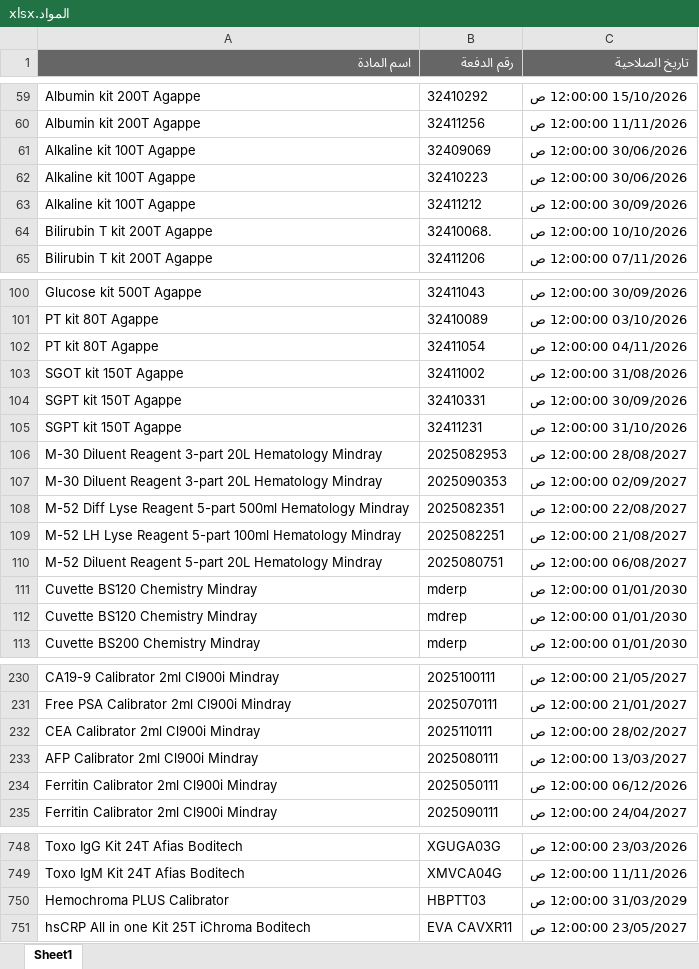
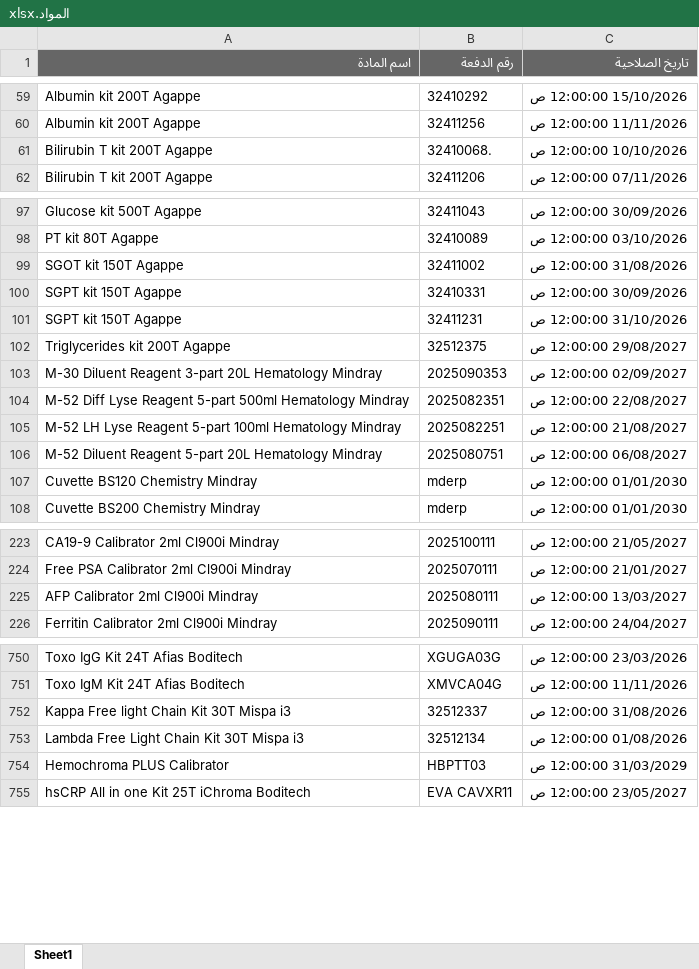
Before and after one commit to abdallawolf92/expiry-check, an Excel workbook: المواد.xlsx, sheet Sheet1, drawn as a sheet; only a part is shown, gaps mark what is left out; values as stored, in another font and other column widths than the file's, no borders; removed rows and columns are numbered as before the commit, all else as after; the diff covers the shown part only; the diff names each change by its address in the sheet, - before the commit and + after, or states it on an @@ line.

```diff
--- a/المواد.xlsx (sheet Sheet1)
+++ b/المواد.xlsx (sheet Sheet1)
-row 61: Alkaline kit 100T Agappe | 32409069 | 30/06/2026 12:00:00 ص
-row 62: Alkaline kit 100T Agappe | 32410223 | 30/06/2026 12:00:00 ص
-row 63: Alkaline kit 100T Agappe | 32411212 | 30/09/2026 12:00:00 ص
-row 102: PT kit 80T Agappe | 32411054 | 04/11/2026 12:00:00 ص
-row 106: M-30 Diluent Reagent 3-part 20L Hematology Mindray | 2025082953 | 28/08/2027 12:00:00 ص
+row 102: Triglycerides kit 200T Agappe | 32512375 | 29/08/2027 12:00:00 ص
-row 112: Cuvette BS120 Chemistry Mindray | mdrep | 01/01/2030 12:00:00 ص
-row 232: CEA Calibrator 2ml Cl900i Mindray | 2025110111 | 28/02/2027 12:00:00 ص
-row 234: Ferritin Calibrator 2ml Cl900i Mindray | 2025050111 | 06/12/2026 12:00:00 ص
+row 752: Kappa Free light Chain Kit 30T Mispa i3 | 32512337 | 31/08/2026 12:00:00 ص
+row 753: Lambda Free Light Chain Kit 30T Mispa i3 | 32512134 | 01/08/2026 12:00:00 ص
```
Also changed, not shown: 15 added rows and 6 removed rows elsewhere in this sheet.
